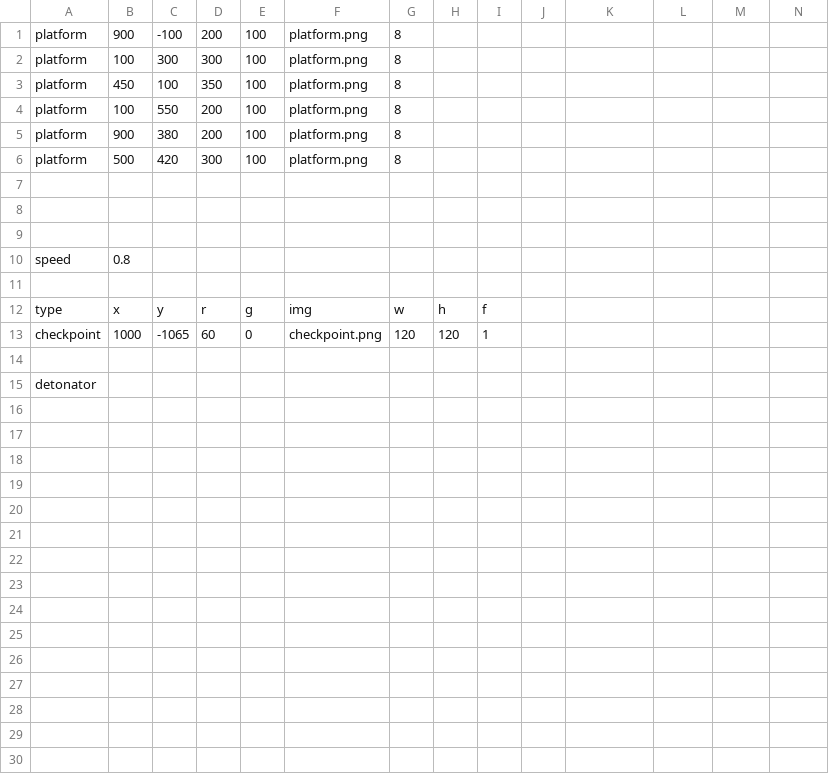
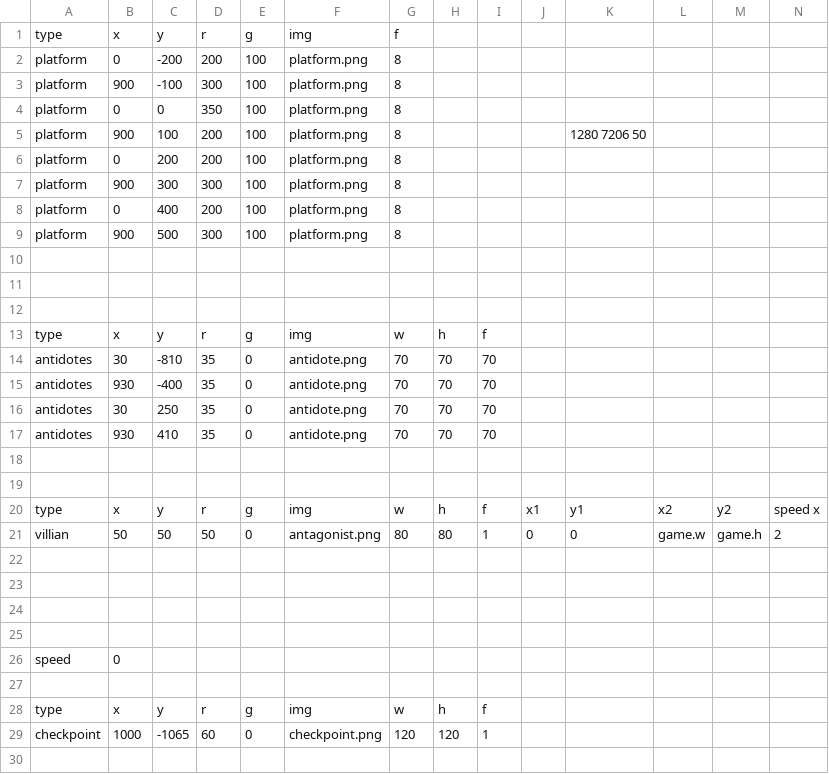
Before and after one commit to sashanksilwal/CS_FinalProject_CamAndSashank, a CSV file: The_Flu/level3.csv, drawn as a sheet; only a part is shown; the shorter side is filled out with more unchanged rows; addresses are those after the commit; rows hold the shown columns only; the diff names each change by its address in the sheet, - before the commit and + after, or states it on an @@ line.

Commit message:
villian class

```diff
--- a/The_Flu/level3.csv
+++ b/The_Flu/level3.csv
+row 1: type | x | y | r | g | img | f
-B2: 900
+B2: 0
-C2: -100
+C2: -200
-B3: 100
+B3: 900
-C3: 300
+C3: -100
-B4: 450
+B4: 0
-C4: 100
+C4: 0
+row 5: platform | 900 | 100 | 200 | 100 | platform.png | 8 |  |  |  | 1280 7206 50
-B6: 100
+B6: 0
-C6: 550
+C6: 200
-C7: 380
+C7: 300
-D7: 200
+D7: 300
+row 8: platform | 0 | 400 | 200 | 100 | platform.png | 8
-B9: 500
+B9: 900
-C9: 420
+C9: 500
+row 13: type | x | y | r | g | img | w | h | f
+row 14: antidotes | 30 | -810 | 35 | 0 | antidote.png | 70 | 70 | 70
+row 15: antidotes | 930 | -400 | 35 | 0 | antidote.png | 70 | 70 | 70
+row 16: antidotes | 30 | 250 | 35 | 0 | antidote.png | 70 | 70 | 70
+row 17: antidotes | 930 | 410 | 35 | 0 | antidote.png | 70 | 70 | 70
+row 18: (empty)
+row 19: (empty)
+row 20: type | x | y | r | g | img | w | h | f | x1 | y1 | x2 | y2 | speed x
+row 21: villian | 50 | 50 | 50 | 0 | antagonist.png | 80 | 80 | 1 | 0 | 0 | game.w | game.h | 2
+row 22: (empty)
+row 23: (empty)
+row 24: (empty)
+row 25: (empty)
-B26: 0.8
+B26: 0
```
Also changed, not shown: The_Flu/level1.csv, 1 other file.
